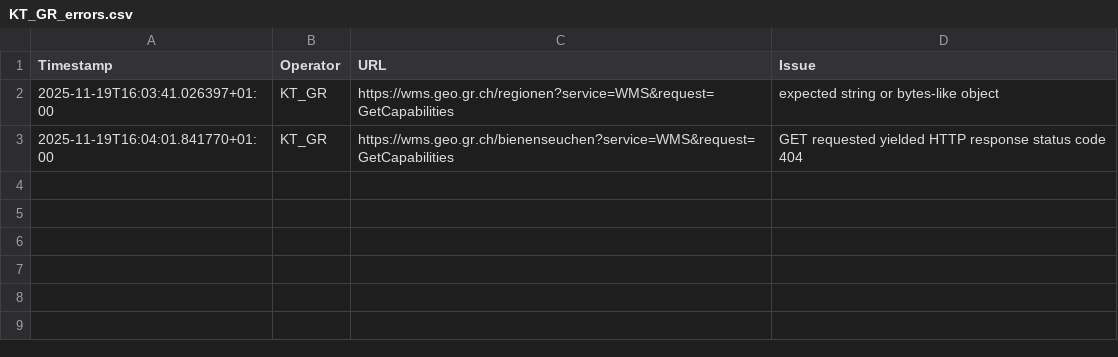
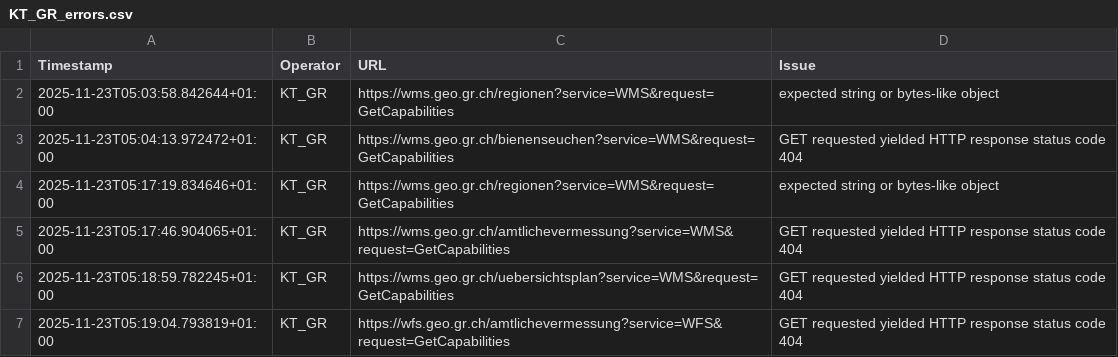
Before and after one commit to FHNW-IGEO/Geoharvester, a CSV file: scraper/tools/KT_GR_errors.csv, drawn as a sheet.

```diff
--- a/scraper/tools/KT_GR_errors.csv
+++ b/scraper/tools/KT_GR_errors.csv
@@ -1,3 +1,7 @@
 Timestamp,Operator,URL,Issue
-2025-11-19T16:03:41.026397+01:00,KT_GR,https://wms.geo.gr.ch/regionen?service=WMS&request=GetCapabilities,"expected string or bytes-like object"
-2025-11-19T16:04:01.841770+01:00,KT_GR,https://wms.geo.gr.ch/bienenseuchen?service=WMS&request=GetCapabilities,"GET requested yielded HTTP response status code 404"
+2025-11-23T05:03:58.842644+01:00,KT_GR,https://wms.geo.gr.ch/regionen?service=WMS&request=GetCapabilities,"expected string or bytes-like object"
+2025-11-23T05:04:13.972472+01:00,KT_GR,https://wms.geo.gr.ch/bienenseuchen?service=WMS&request=GetCapabilities,"GET requested yielded HTTP response status code 404"
+2025-11-23T05:17:19.834646+01:00,KT_GR,https://wms.geo.gr.ch/regionen?service=WMS&request=GetCapabilities,"expected string or bytes-like object"
+2025-11-23T05:17:46.904065+01:00,KT_GR,https://wms.geo.gr.ch/amtlichevermessung?service=WMS&request=GetCapabilities,"GET requested yielded HTTP response status code 404"
+2025-11-23T05:18:59.782245+01:00,KT_GR,https://wms.geo.gr.ch/uebersichtsplan?service=WMS&request=GetCapabilities,"GET requested yielded HTTP response status code 404"
+2025-11-23T05:19:04.793819+01:00,KT_GR,https://wfs.geo.gr.ch/amtlichevermessung?service=WFS&request=GetCapabilities,"GET requested yielded HTTP response status code 404"
```
Also changed, not shown: 8 other files.
